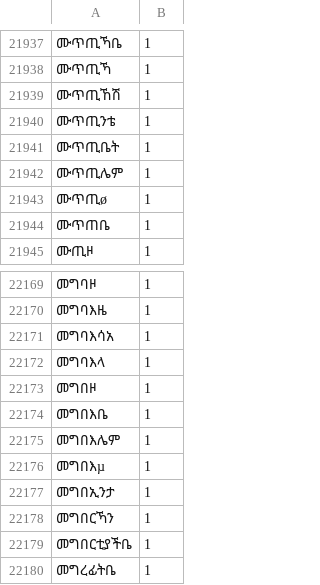
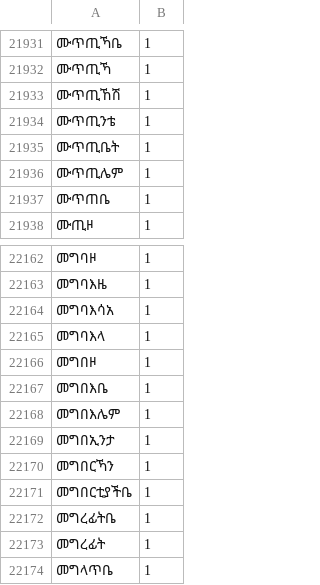
Before and after one commit to andyleongdev-lab/lexical-model, a TSV file: release/gff/gff.har.gff_harari/source/HarariWordList.tsv, drawn as a sheet; only a part is shown, gaps mark what is left out; the shorter side is filled out with more unchanged rows; the diff covers the shown part only.

```diff
--- a/release/gff/gff.har.gff_harari/source/HarariWordList.tsv
+++ b/release/gff/gff.har.gff_harari/source/HarariWordList.tsv
@@ -21942,3 +21936,2 @@
 ሙጥጢሌም	1
-ሙጥጢø	1
 ሙጥጠቤ	1
@@ -22175,3 +22168,2 @@
 መግበእሌም	1
-መግበእµ	1
 መግበኢንታ	1
```
Also changed, not shown: 6 removed rows elsewhere in this file, 1 other file.
